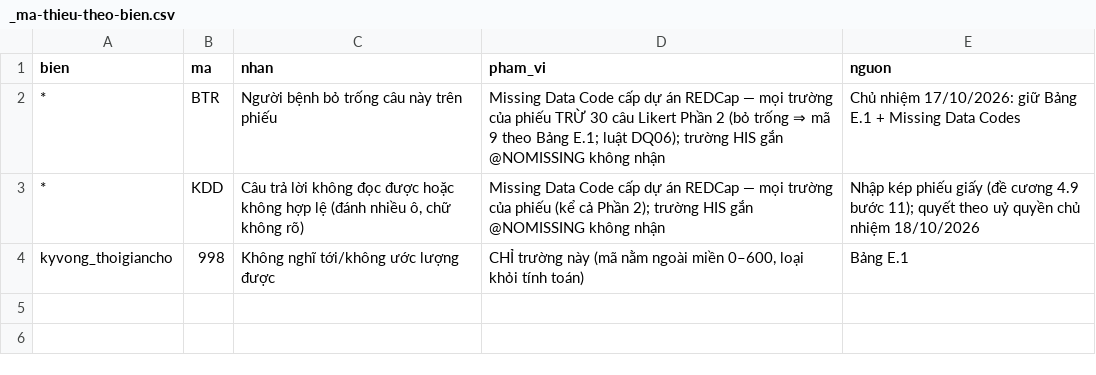
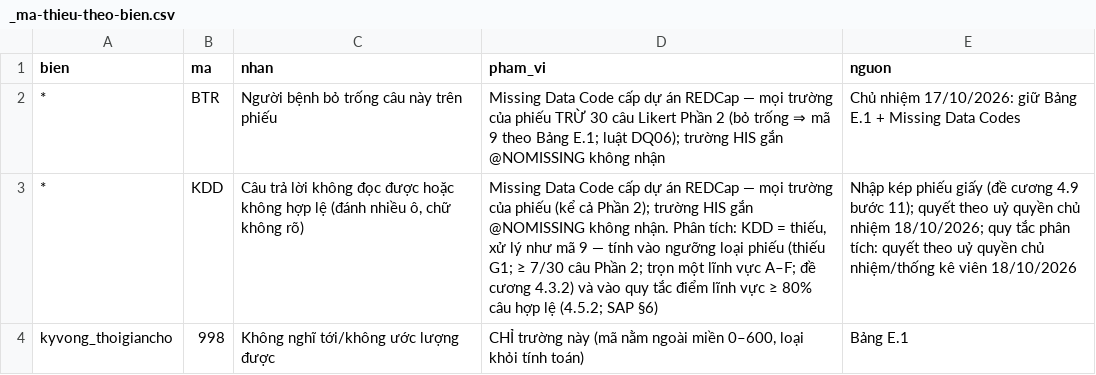
Before and after one commit to drluanbv175/medical-ebm-automation, a CSV file: exports/hai-long-benh-nhan-C1a-BVQY175/_ma-thieu-theo-bien.csv, drawn as a sheet.

```diff
--- a/exports/hai-long-benh-nhan-C1a-BVQY175/_ma-thieu-theo-bien.csv
+++ b/exports/hai-long-benh-nhan-C1a-BVQY175/_ma-thieu-theo-bien.csv
@@ -2,3 +2,3 @@ bien,ma,nhan,pham_vi,nguon
 *,BTR,Người bệnh bỏ trống câu này trên phiếu,Missing Data Code cấp dự án REDCap — mọi trường của phiếu TRỪ 30 câu Likert Phần 2 (bỏ trống ⇒ mã 9 theo Bảng E.1; luật DQ06); trường HIS gắn @NOMISSING không nhận,Chủ nhiệm 17/10/2026: giữ Bảng E.1 + Missing Data Codes
-*,KDD,"Câu trả lời không đọc được hoặc không hợp lệ (đánh nhiều ô, chữ không rõ)",Missing Data Code cấp dự án REDCap — mọi trường của phiếu (kể cả Phần 2); trường HIS gắn @NOMISSING không nhận,Nhập kép phiếu giấy (đề cương 4.9 bước 11); quyết theo uỷ quyền chủ nhiệm 18/10/2026
+*,KDD,"Câu trả lời không đọc được hoặc không hợp lệ (đánh nhiều ô, chữ không rõ)","Missing Data Code cấp dự án REDCap — mọi trường của phiếu (kể cả Phần 2); trường HIS gắn @NOMISSING không nhận. Phân tích: KDD = thiếu, xử lý như mã 9 — tính vào ngưỡng loại phiếu (thiếu G1; ≥ 7/30 câu Phần 2; trọn một lĩnh vực A–F; đề cương 4.3.2) và vào quy tắc điểm lĩnh vực ≥ 80% câu hợp lệ (4.5.2; SAP §6)",Nhập kép phiếu giấy (đề cương 4.9 bước 11); quyết theo uỷ quyền chủ nhiệm 18/10/2026; quy tắc phân tích: quyết theo uỷ quyền chủ nhiệm/thống kê viên 18/10/2026
 kyvong_thoigiancho,998,Không nghĩ tới/không ước lượng được,"CHỈ trường này (mã nằm ngoài miền 0–600, loại khỏi tính toán)",Bảng E.1
```
Also changed, not shown: 6 other files.
